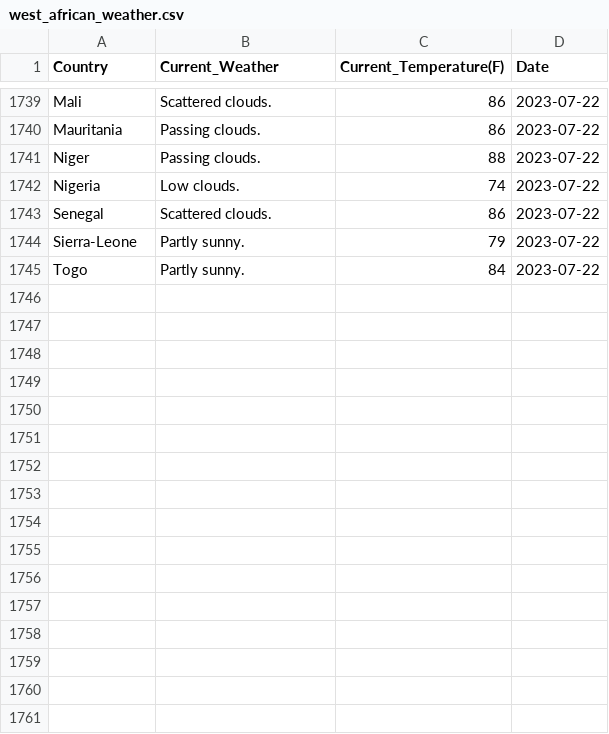
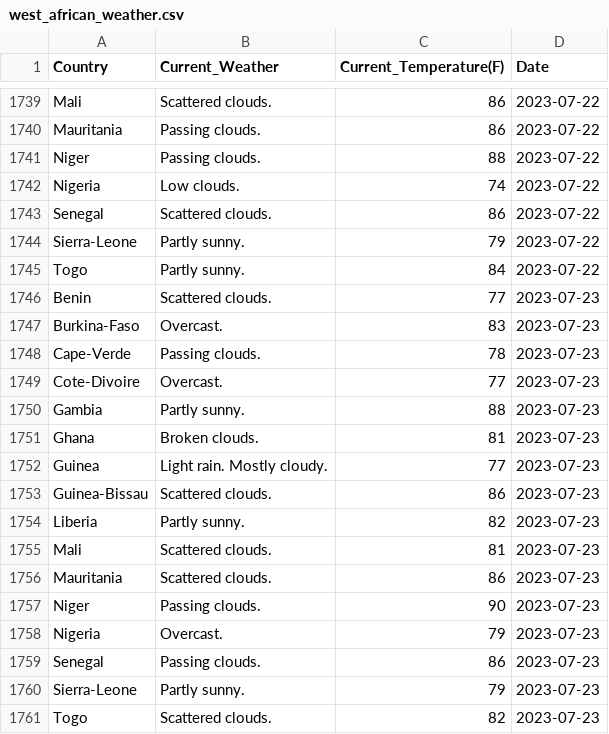
Before and after one commit to Kola-Ademola/Weather_web_Scraper, a CSV file: west_african_weather.csv, drawn as a sheet; only a part is shown, gaps mark what is left out.

```diff
--- a/west_african_weather.csv
+++ b/west_african_weather.csv
@@ -1745 +1745,17 @@ Sierra-Leone,Partly sunny.,79,2023-07-22
 Togo,Partly sunny.,84,2023-07-22
+Benin,Scattered clouds.,77,2023-07-23
+Burkina-Faso,Overcast.,83,2023-07-23
+Cape-Verde,Passing clouds.,78,2023-07-23
+Cote-Divoire,Overcast.,77,2023-07-23
+Gambia,Partly sunny.,88,2023-07-23
+Ghana,Broken clouds.,81,2023-07-23
+Guinea,Light rain. Mostly cloudy.,77,2023-07-23
+Guinea-Bissau,Scattered clouds.,86,2023-07-23
+Liberia,Partly sunny.,82,2023-07-23
+Mali,Scattered clouds.,81,2023-07-23
+Mauritania,Scattered clouds.,86,2023-07-23
+Niger,Passing clouds.,90,2023-07-23
+Nigeria,Overcast.,79,2023-07-23
+Senegal,Passing clouds.,86,2023-07-23
+Sierra-Leone,Partly sunny.,79,2023-07-23
+Togo,Scattered clouds.,82,2023-07-23
```
Also changed, not shown: 1 other file.
